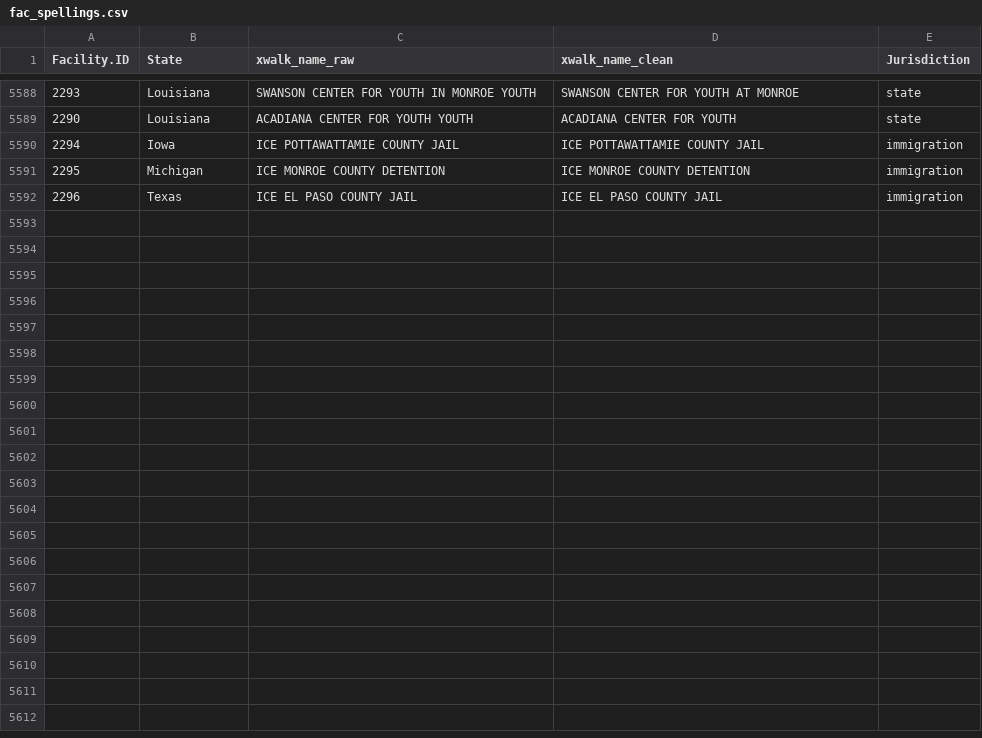
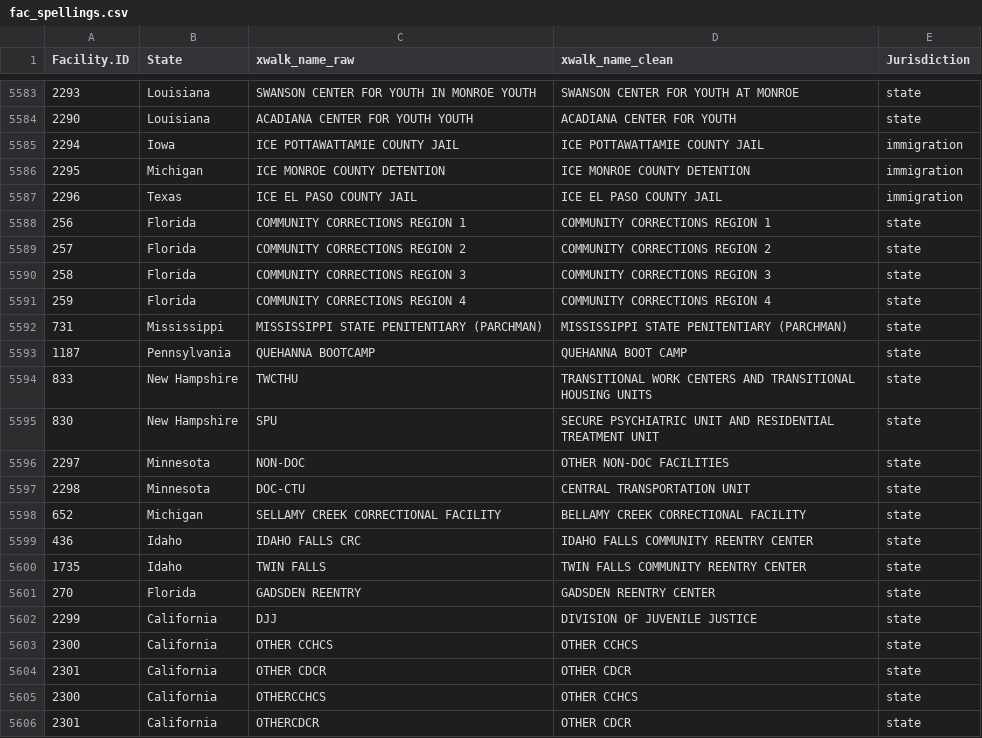
Before and after one commit to uclalawcovid19behindbars/facility_data, a CSV file: data/fac_spellings.csv, drawn as a sheet; only a part is shown, gaps mark what is left out; the diff covers the shown part only.

Commit message:
chore: add batch of unmatched entries

```diff
--- a/data/fac_spellings.csv
+++ b/data/fac_spellings.csv
@@ -5592 +5587,20 @@
 2296,"Texas","ICE EL PASO COUNTY JAIL","ICE EL PASO COUNTY JAIL","immigration"
+256,"Florida","COMMUNITY CORRECTIONS REGION 1","COMMUNITY CORRECTIONS REGION 1","state"
+257,"Florida","COMMUNITY CORRECTIONS REGION 2","COMMUNITY CORRECTIONS REGION 2","state"
+258,"Florida","COMMUNITY CORRECTIONS REGION 3","COMMUNITY CORRECTIONS REGION 3","state"
+259,"Florida","COMMUNITY CORRECTIONS REGION 4","COMMUNITY CORRECTIONS REGION 4","state"
+731,"Mississippi","MISSISSIPPI STATE PENITENTIARY (PARCHMAN)","MISSISSIPPI STATE PENITENTIARY (PARCHMAN)","state"
+1187,"Pennsylvania","QUEHANNA BOOTCAMP","QUEHANNA BOOT CAMP","state"
+833,"New Hampshire","TWCTHU","TRANSITIONAL WORK CENTERS AND TRANSITIONAL HOUSING UNITS","state"
+830,"New Hampshire","SPU","SECURE PSYCHIATRIC UNIT AND RESIDENTIAL TREATMENT UNIT","state"
+2297,"Minnesota","NON-DOC","OTHER NON-DOC FACILITIES","state"
+2298,"Minnesota","DOC-CTU","CENTRAL TRANSPORTATION UNIT","state"
+652,"Michigan","SELLAMY CREEK CORRECTIONAL FACILITY","BELLAMY CREEK CORRECTIONAL FACILITY","state"
+436,"Idaho","IDAHO FALLS CRC","IDAHO FALLS COMMUNITY REENTRY CENTER","state"
+1735,"Idaho","TWIN FALLS","TWIN FALLS COMMUNITY REENTRY CENTER","state"
+270,"Florida","GADSDEN REENTRY","GADSDEN REENTRY CENTER","state"
+2299,"California","DJJ","DIVISION OF JUVENILE JUSTICE","state"
+2300,"California","OTHER CCHCS","OTHER CCHCS","state"
+2301,"California","OTHER CDCR","OTHER CDCR","state"
+2300,"California","OTHERCCHCS","OTHER CCHCS","state"
+2301,"California","OTHERCDCR","OTHER CDCR","state"
```
Also changed, not shown: 10 added rows elsewhere in this file, data/fac_data.csv.
